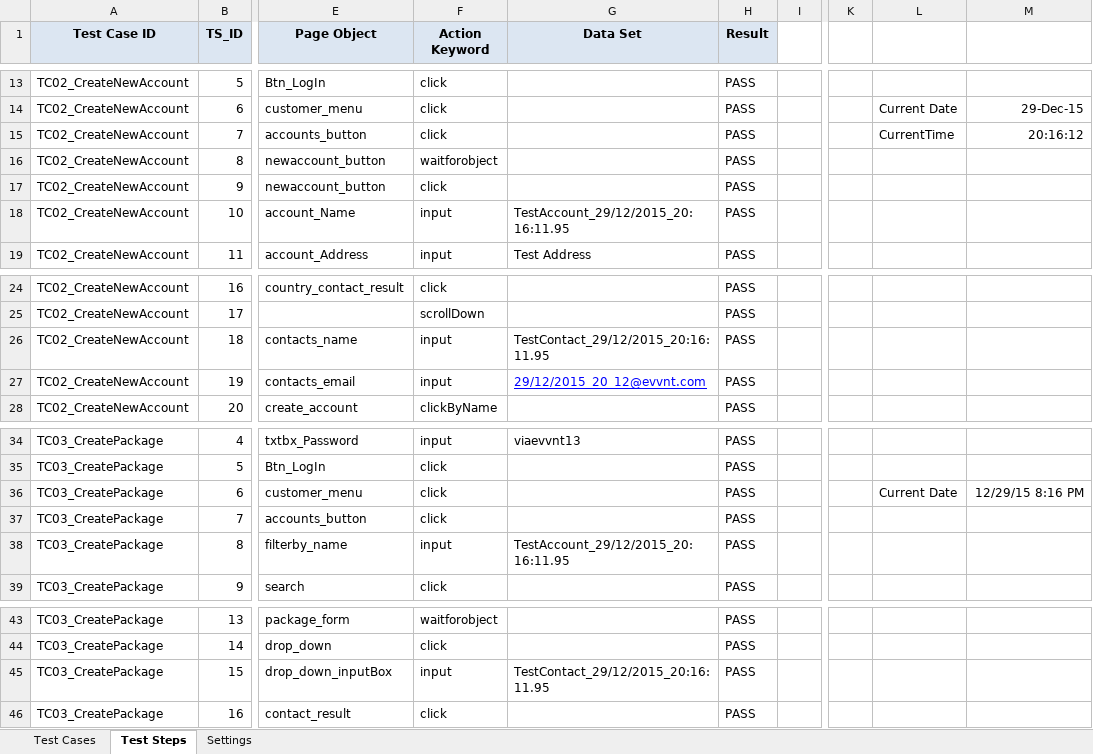
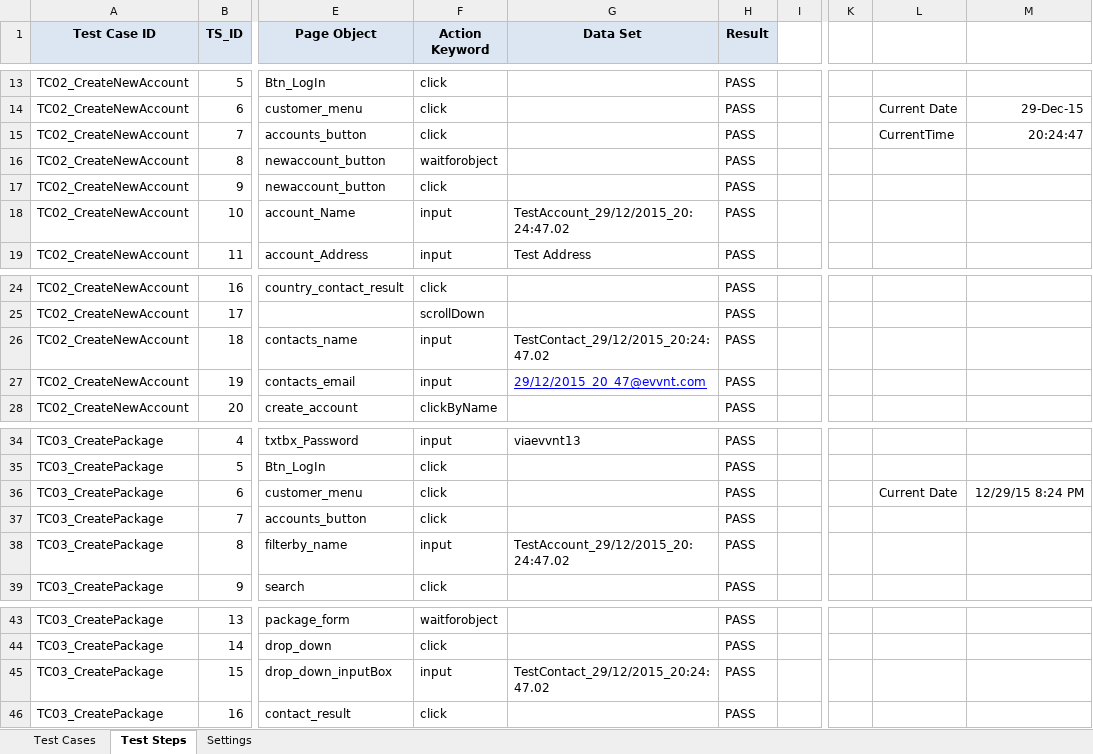
Before and after one commit to TestAutomationNitor/EVVNT_Automation, an Excel workbook: EvvntProject/src/data_engine/DataEngine.xlsx, sheet Test Steps, drawn as a sheet; only a part is shown, gaps mark what is left out; values as stored, in another font and other column widths than the file's, no borders; the diff names each change by its address in the sheet, - before the commit and + after, or states it on an @@ line.

Commit message:
Changed the datasheet

```diff
--- a/EvvntProject/src/data_engine/DataEngine.xlsx (sheet Test Steps)
+++ b/EvvntProject/src/data_engine/DataEngine.xlsx (sheet Test Steps)
-M15: 20:16:12
+M15: 20:24:47
-G18 (Data Set): TestAccount_29/12/2015_20:16:11.95
+G18 (Data Set): TestAccount_29/12/2015_20:24:47.02
-G26 (Data Set): TestContact_29/12/2015_20:16:11.95
+G26 (Data Set): TestContact_29/12/2015_20:24:47.02
-G27 (Data Set): 29/12/2015_20_12@evvnt.com
+G27 (Data Set): 29/12/2015_20_47@evvnt.com
-M36: 12/29/15 8:16 PM
+M36: 12/29/15 8:24 PM
-G38 (Data Set): TestAccount_29/12/2015_20:16:11.95
+G38 (Data Set): TestAccount_29/12/2015_20:24:47.02
-G45 (Data Set): TestContact_29/12/2015_20:16:11.95
+G45 (Data Set): TestContact_29/12/2015_20:24:47.02
```
